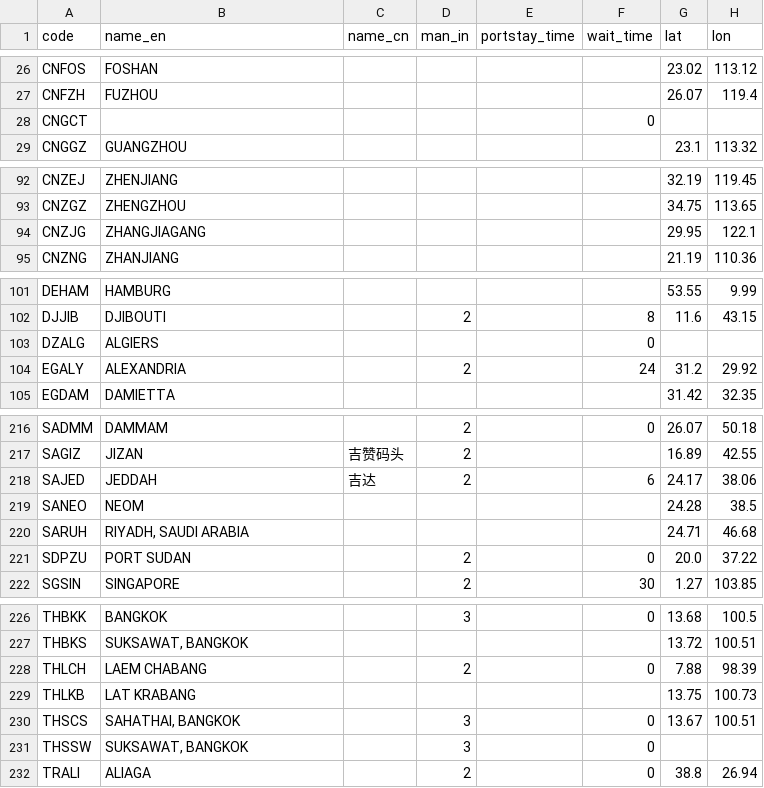
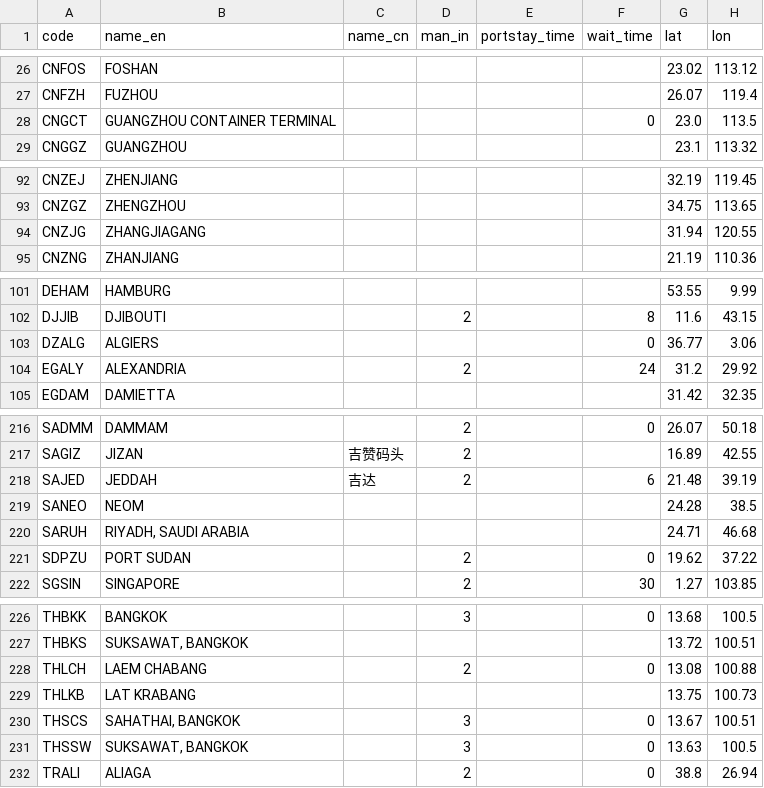
Before and after one commit to LeahLiuL/Schedule-Simulation, a CSV file: shipping_data/ports.csv, drawn as a sheet; only a part is shown, gaps mark what is left out.

Commit message:
feat: 真实海路距离引擎(三层融合) + 修正7个港口坐标
- 距离计算改为 L1 实测直连 / L2 实测距离图最短路 / L3 海域关口航路点网络 三层融合, 不再用直线(haversine x1.08)
- 移植自 searoute_core.py, LOOCV 验证融合 MdAPE=1.06% (原方案 4.90%)
- 修正 ports.csv 7 个港口错误/缺失坐标(THLCH/CNZJG/SAJED/SDPZU/DZALG/THSSW/CNGCT), 用实测短边交叉验证
- buildDistMap/buildPortCoords 标记 SR_DIRTY 触发路由图重建

```diff
--- a/shipping_data/ports.csv
+++ b/shipping_data/ports.csv
@@ -27,3 +27,3 @@ CNFOS,FOSHAN,,,,,23.02,113.12
 CNFZH,FUZHOU,,,,,26.07,119.4
-CNGCT,,,,,0,,
+CNGCT,GUANGZHOU CONTAINER TERMINAL,,,,0,23.0,113.5
 CNGGZ,GUANGZHOU,,,,,23.1,113.32
@@ -93,3 +93,3 @@ CNZEJ,ZHENJIANG,,,,,32.19,119.45
 CNZGZ,ZHENGZHOU,,,,,34.75,113.65
-CNZJG,ZHANGJIAGANG,,,,,29.95,122.1
+CNZJG,ZHANGJIAGANG,,,,,31.94,120.55
 CNZNG,ZHANJIANG,,,,,21.19,110.36
@@ -102,3 +102,3 @@ DEHAM,HAMBURG,,,,,53.55,9.99
 DJJIB,DJIBOUTI,,2,,8,11.6,43.15
-DZALG,ALGIERS,,,,0,,
+DZALG,ALGIERS,,,,0,36.77,3.06
 EGALY,ALEXANDRIA,,2,,24,31.2,29.92
@@ -217,6 +217,6 @@ SADMM,DAMMAM,,2,,0,26.07,50.18
 SAGIZ,JIZAN,吉赞码头,2,,,16.89,42.55
-SAJED,JEDDAH,吉达,2,,6,24.17,38.06
+SAJED,JEDDAH,吉达,2,,6,21.48,39.19
 SANEO,NEOM,,,,,24.28,38.5
 SARUH,"RIYADH, SAUDI ARABIA",,,,,24.71,46.68
-SDPZU,PORT SUDAN,,2,,0,20.0,37.22
+SDPZU,PORT SUDAN,,2,,0,19.62,37.22
 SGSIN,SINGAPORE,,2,,30,1.27,103.85
@@ -227,6 +227,6 @@ THBKK,BANGKOK,,3,,0,13.68,100.5
 THBKS,"SUKSAWAT, BANGKOK",,,,,13.72,100.51
-THLCH,LAEM CHABANG,,2,,0,7.88,98.39
+THLCH,LAEM CHABANG,,2,,0,13.08,100.88
 THLKB,LAT KRABANG,,,,,13.75,100.73
 THSCS,"SAHATHAI, BANGKOK",,3,,0,13.67,100.51
-THSSW,"SUKSAWAT, BANGKOK",,3,,0,,
+THSSW,"SUKSAWAT, BANGKOK",,3,,0,13.63,100.5
 TRALI,ALIAGA,,2,,0,38.8,26.94
```
Also changed, not shown: 1 other file.
